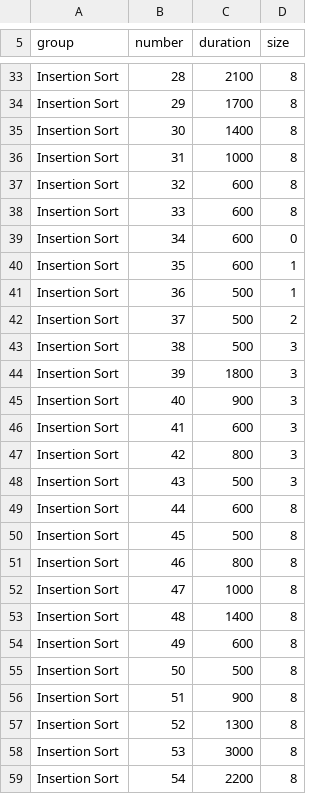
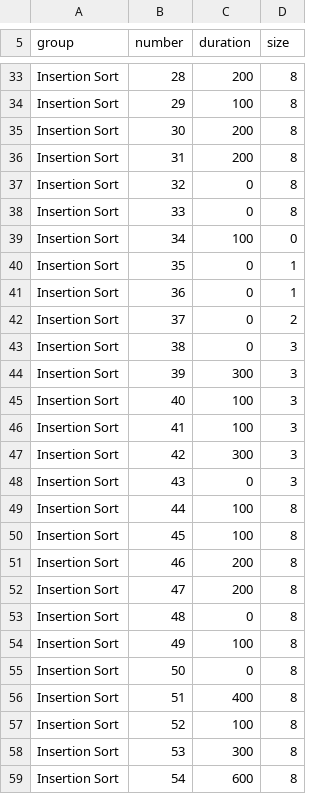
Before and after one commit to mellwax/P3, a CSV file: results/solution-insertion-sort.csv, drawn as a sheet; only a part is shown, gaps mark what is left out; the diff covers the shown part only; the diff names each change by its address in the sheet, - before the commit and + after, or states it on an @@ line.

```diff
--- a/results/solution-insertion-sort.csv
+++ b/results/solution-insertion-sort.csv
-C33 (duration): 2100
+C33 (duration): 200
-C34 (duration): 1700
+C34 (duration): 100
-C35 (duration): 1400
+C35 (duration): 200
-C36 (duration): 1000
+C36 (duration): 200
-C37:C38 (duration): 600
+C37:C38 (duration): 0
-C39 (duration): 600
+C39 (duration): 100
-C40 (duration): 600
+C40 (duration): 0
-C41:C43 (duration): 500
+C41:C43 (duration): 0
-C44 (duration): 1800
+C44 (duration): 300
-C45 (duration): 900
+C45 (duration): 100
-C46 (duration): 600
+C46 (duration): 100
-C47 (duration): 800
+C47 (duration): 300
-C48 (duration): 500
+C48 (duration): 0
-C49 (duration): 600
+C49 (duration): 100
-C50 (duration): 500
+C50 (duration): 100
-C51 (duration): 800
+C51 (duration): 200
-C52 (duration): 1000
+C52 (duration): 200
-C53 (duration): 1400
+C53 (duration): 0
-C54 (duration): 600
+C54 (duration): 100
-C55 (duration): 500
+C55 (duration): 0
-C56 (duration): 900
+C56 (duration): 400
-C57 (duration): 1300
+C57 (duration): 100
-C58 (duration): 3000
+C58 (duration): 300
-C59 (duration): 2200
+C59 (duration): 600
```
Also changed, not shown: 39 edited cells elsewhere in this file, results/solution-abgabe.csv, results/solution-combination.csv, 7 other files.
